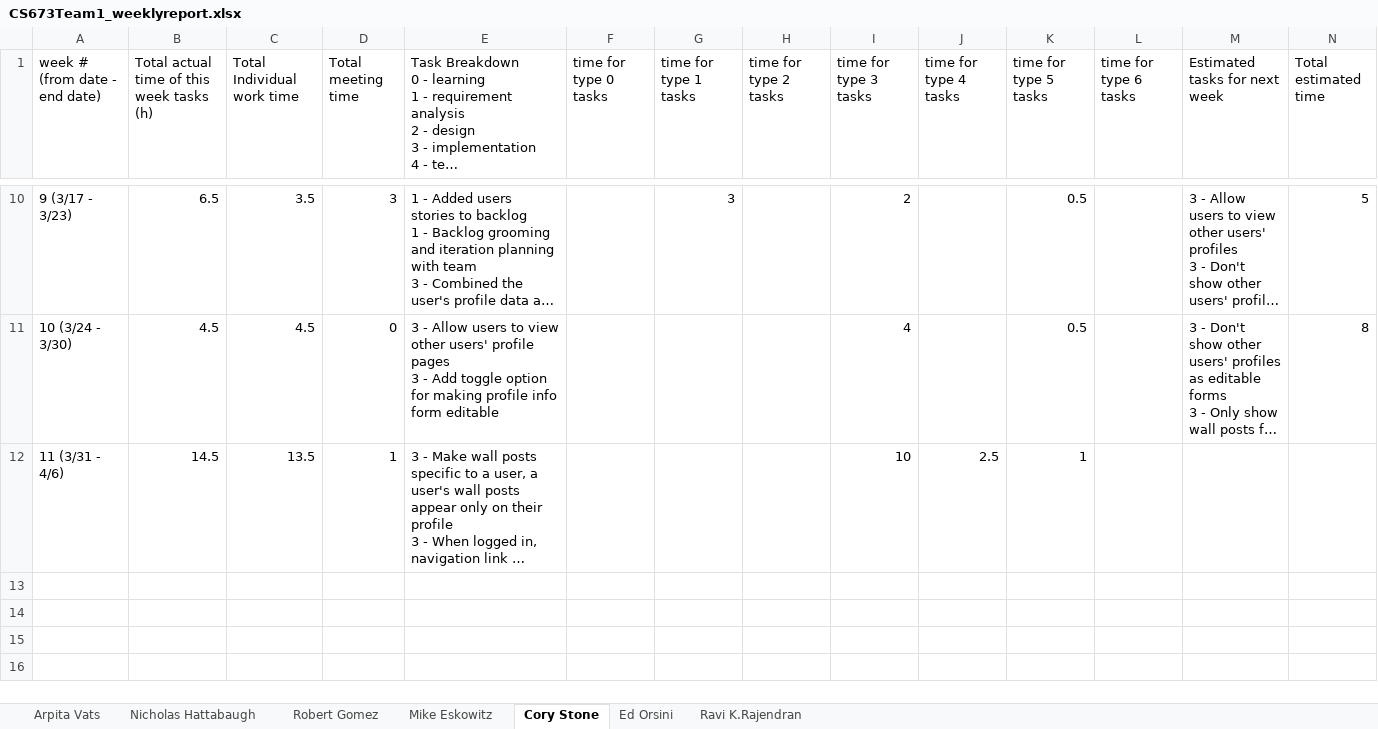
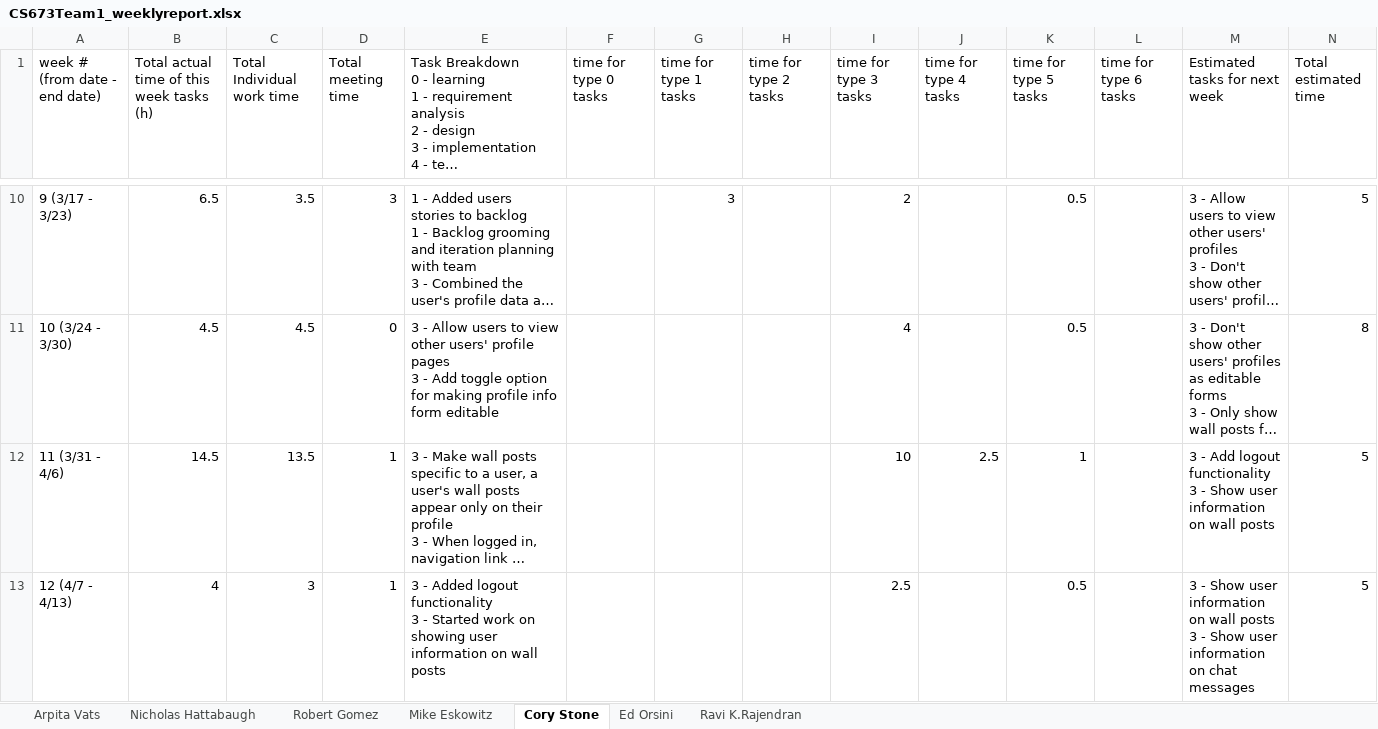
Before and after one commit to edorsini/social-networking-app, an Excel workbook: docs/CS673Team1_weeklyreport.xlsx, sheet Cory Stone, drawn as a sheet; only a part is shown, gaps mark what is left out; long unchanged cells end in …; values as stored, in another font and other column widths than the file's, no borders; charts and pictures not drawn; ↵ is a line break in a cell; the diff covers the shown part only; the diff names each change by its address in the sheet, - before the commit and + after, or states it on an @@ line.

```diff
--- a/docs/CS673Team1_weeklyreport.xlsx (sheet Cory Stone)
+++ b/docs/CS673Team1_weeklyreport.xlsx (sheet Cory Stone)
-M12 (Estimated tasks for next week): (empty)
+M12 (Estimated tasks for next week): 3 - Add logout functionality ↵ 3 - Show user information on wall posts
-N12 (Total estimated time): (empty)
+N12 (Total estimated time): 5
+row 13: 12 (4/7 - 4/13) | 4 | 3 | 1 | 3 - Added logout functionality ↵ 3 - Started work on showing user information on wall posts |  |  |  | 2.5 |  | 0.5 |  | 3 - Show user information on wall posts ↵ 3 - Show user information on chat messages | 5
```
Also changed, not shown: 2 added rows elsewhere in this sheet, sheet Mike Eskowitz, sheet Ravi K.Rajendran, sheet Ed Orsini, sheet Nicholas Hattabaugh, docs/CS673Team1_Test_Plan.xlsx, 4 other files.
